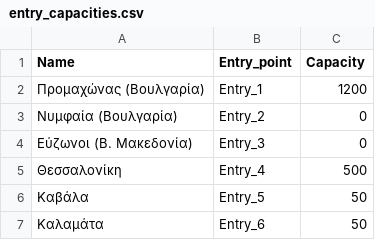
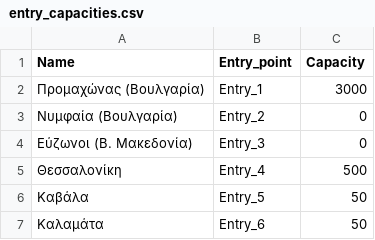
Before and after one commit to ovelixasterix/greek_project, a CSV file: entry_capacities.csv, drawn as a sheet; only a part is shown.

Commit message:
Add files via upload

```diff
--- a/entry_capacities.csv
+++ b/entry_capacities.csv
@@ -1,3 +1,3 @@
 Name,Entry_point,Capacity
-Προμαχώνας (Βουλγαρία),Entry_1,1200
+Προμαχώνας (Βουλγαρία),Entry_1,3000
 Νυμφαία (Βουλγαρία),Entry_2,0
```
